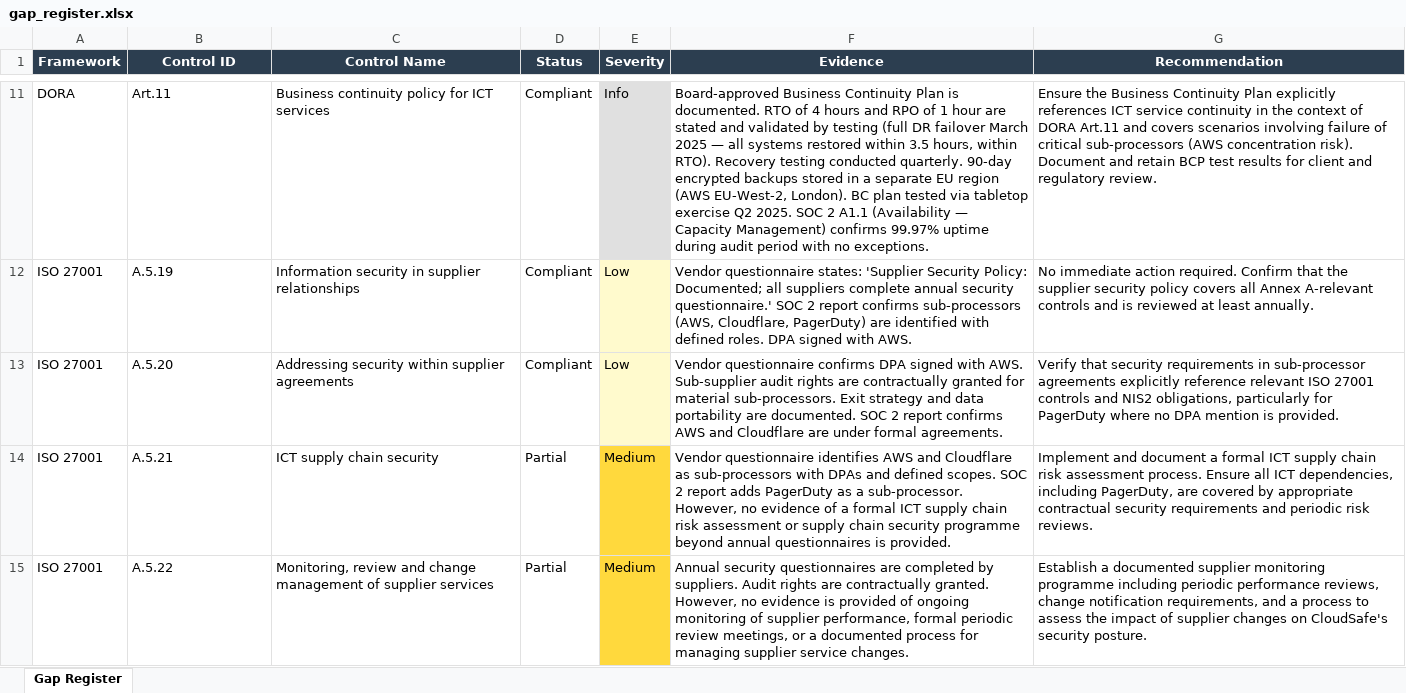
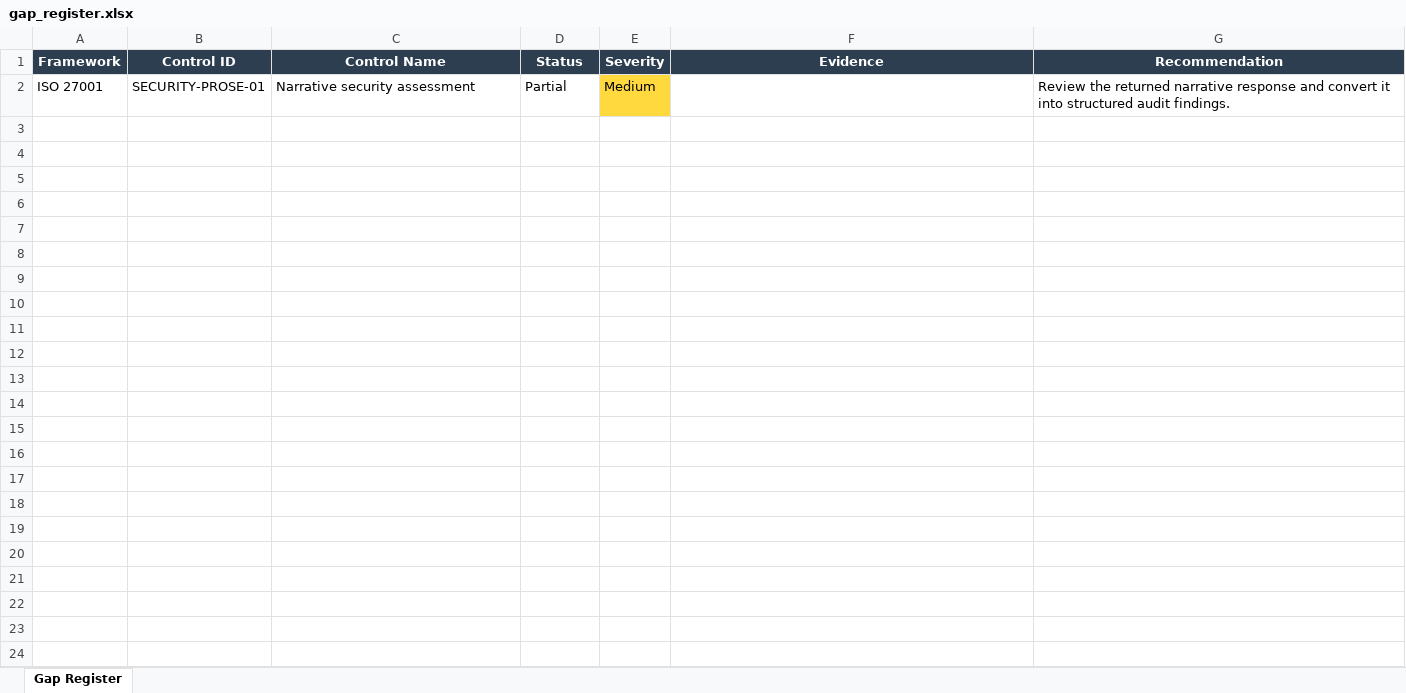
Before and after one commit to RobinGase/Vendor_Guard-public, an Excel workbook: output/gap_register.xlsx, sheet Gap Register, drawn as a sheet; only a part is shown, gaps mark what is left out; values as stored, in another font and other column widths than the file's, no borders; removed rows and columns are numbered as before the commit, all else as after; the diff covers the shown part only; the diff names each change by its address in the sheet, - before the commit and + after, or states it on an @@ line.

```diff
--- a/output/gap_register.xlsx (sheet Gap Register)
+++ b/output/gap_register.xlsx (sheet Gap Register)
-row 11: DORA | Art.11 | Business continuity policy for ICT services | Compliant | Info | Board-approved Business Continuity Plan is documented. RTO of 4 hours and RPO of 1 hour are stated and validated by testing (full DR failover March 2025 — all systems restored within 3.5 hours, within RTO). Recovery testing conducted quarterly. 90-day encrypted backups stored in a separate EU region (AWS EU-West-2, London). BC plan tested via tabletop exercise Q2 2025. SOC 2 A1.1 (Availability — Capacity Management) confirms 99.97% uptime during audit period with no exceptions. | Ensure the Business Continuity Plan explicitly references ICT service continuity in the context of DORA Art.11 and covers scenarios involving failure of critical sub-processors (AWS concentration risk). Document and retain BCP test results for client and regulatory review.
-row 12: ISO 27001 | A.5.19 | Information security in supplier relationships | Compliant | Low | Vendor questionnaire states: 'Supplier Security Policy: Documented; all suppliers complete annual security questionnaire.' SOC 2 report confirms sub-processors (AWS, Cloudflare, PagerDuty) are identified with defined roles. DPA signed with AWS. | No immediate action required. Confirm that the supplier security policy covers all Annex A-relevant controls and is reviewed at least annually.
-row 13: ISO 27001 | A.5.20 | Addressing security within supplier agreements | Compliant | Low | Vendor questionnaire confirms DPA signed with AWS. Sub-supplier audit rights are contractually granted for material sub-processors. Exit strategy and data portability are documented. SOC 2 report confirms AWS and Cloudflare are under formal agreements. | Verify that security requirements in sub-processor agreements explicitly reference relevant ISO 27001 controls and NIS2 obligations, particularly for PagerDuty where no DPA mention is provided.
-row 14: ISO 27001 | A.5.21 | ICT supply chain security | Partial | Medium | Vendor questionnaire identifies AWS and Cloudflare as sub-processors with DPAs and defined scopes. SOC 2 report adds PagerDuty as a sub-processor. However, no evidence of a formal ICT supply chain risk assessment or supply chain security programme beyond annual questionnaires is provided. | Implement and document a formal ICT supply chain risk assessment process. Ensure all ICT dependencies, including PagerDuty, are covered by appropriate contractual security requirements and periodic risk reviews.
-B2 (Control ID): A.5.22
+B2 (Control ID): SECURITY-PROSE-01
-C2 (Control Name): Monitoring, review and change management of supplier services
+C2 (Control Name): Narrative security assessment
-F2 (Evidence): Annual security questionnaires are completed by suppliers. Audit rights are contractually granted. However, no evidence is provided of ongoing monitoring of supplier performance, formal periodic review meetings, or a documented process for managing supplier service changes.
+F2 (Evidence): (empty)
-G2 (Recommendation): Establish a documented supplier monitoring programme including periodic performance reviews, change notification requirements, and a process to assess the impact of supplier changes on CloudSafe's security posture.
+G2 (Recommendation): Review the returned narrative response and convert it into structured audit findings.
```
Also changed, not shown: 28 removed rows elsewhere in this sheet, output/scorecard.xlsx, 20 other files.
